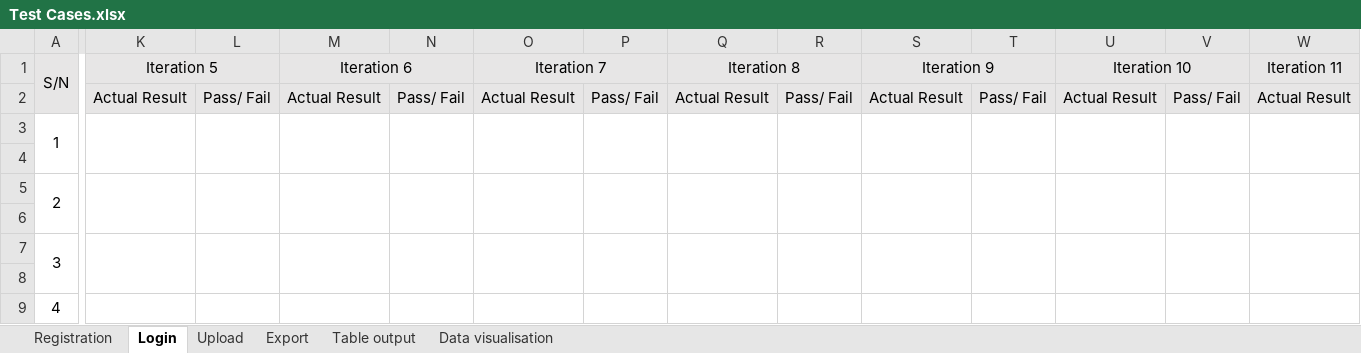
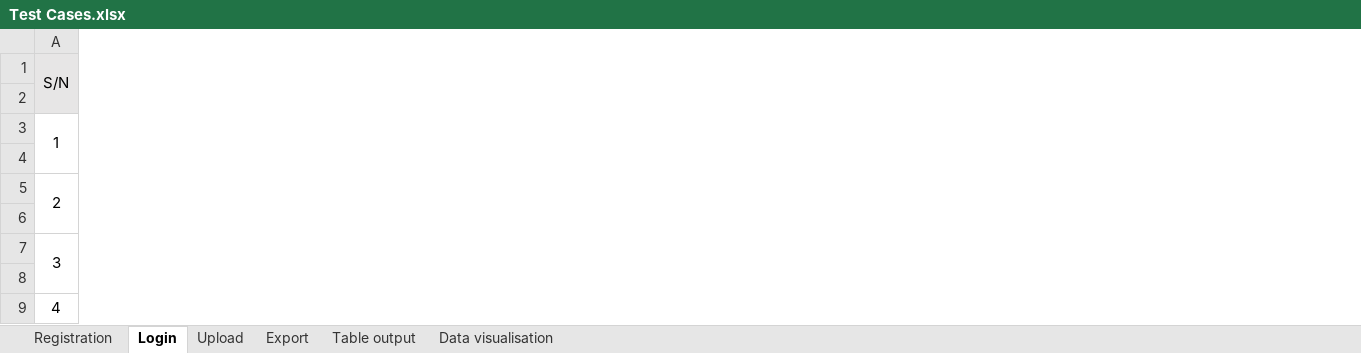
Before and after one commit to Andyayk/Beyond-Ideas, an Excel workbook: Test Cases/Test Cases.xlsx, sheet Login, drawn as a sheet; only a part is shown, gaps mark what is left out; values as stored, in another font and other column widths than the file's, no borders; removed rows and columns are numbered as before the commit, all else as after; the diff covers the shown part only; the diff names each change by its address in the sheet, - before the commit and + after, or states it on an @@ line.

```diff
--- a/Test Cases/Test Cases.xlsx (sheet Login)
+++ b/Test Cases/Test Cases.xlsx (sheet Login)
-column K (Iteration 5), row 2: Actual Result
-column L, row 2: Pass/ Fail
-column M (Iteration 6), row 2: Actual Result
-column N, row 2: Pass/ Fail
-column O (Iteration 7), row 2: Actual Result
-column P, row 2: Pass/ Fail
-column Q (Iteration 8), row 2: Actual Result
-column R, row 2: Pass/ Fail
-column S (Iteration 9), row 2: Actual Result
-column T, row 2: Pass/ Fail
-column U (Iteration 10), row 2: Actual Result
-column V, row 2: Pass/ Fail
-column W (Iteration 11), row 2: Actual Result
```
Also changed, not shown: 1 added column and 9 removed columns elsewhere in this sheet, sheet Registration, sheet Upload, sheet Export, sheet Table output, sheet Data visualisation, Metrics/Bug Log & Metric.xlsx.
